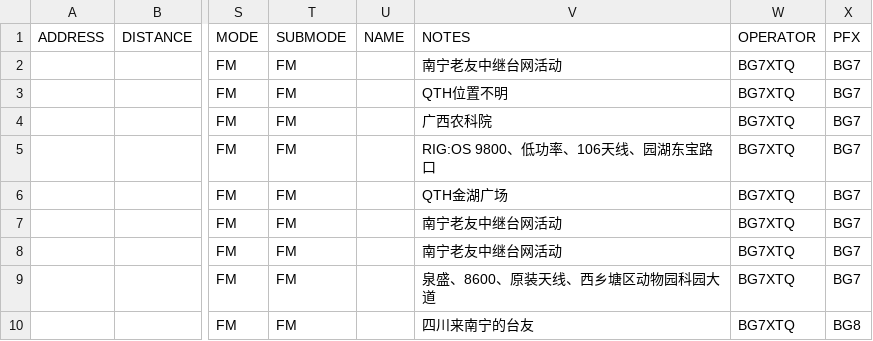
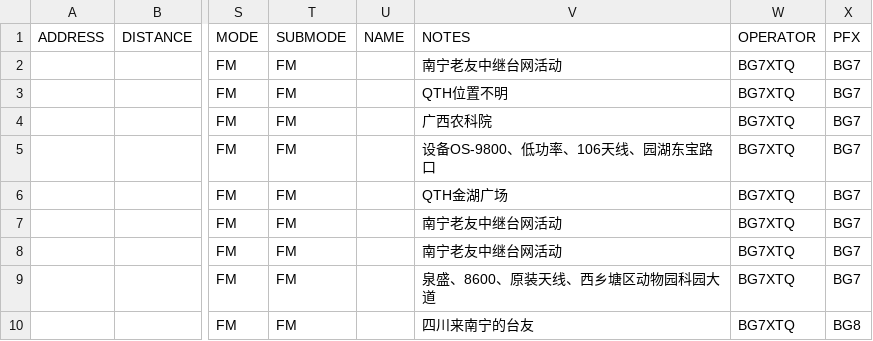
Before and after one commit to mike2718/logbook, a CSV file: BG7XTQ.utf8.csv, drawn as a sheet; only a part is shown, gaps mark what is left out; the diff names each change by its address in the sheet, - before the commit and + after, or states it on an @@ line.

```diff
--- a/BG7XTQ.utf8.csv
+++ b/BG7XTQ.utf8.csv
-V5 (NOTES): RIG:OS 9800、低功率、106天线、园湖东宝路口
+V5 (NOTES): 设备OS-9800、低功率、106天线、园湖东宝路口
```
Also changed, not shown: BG7XTQ.CSV, 3 other files.
